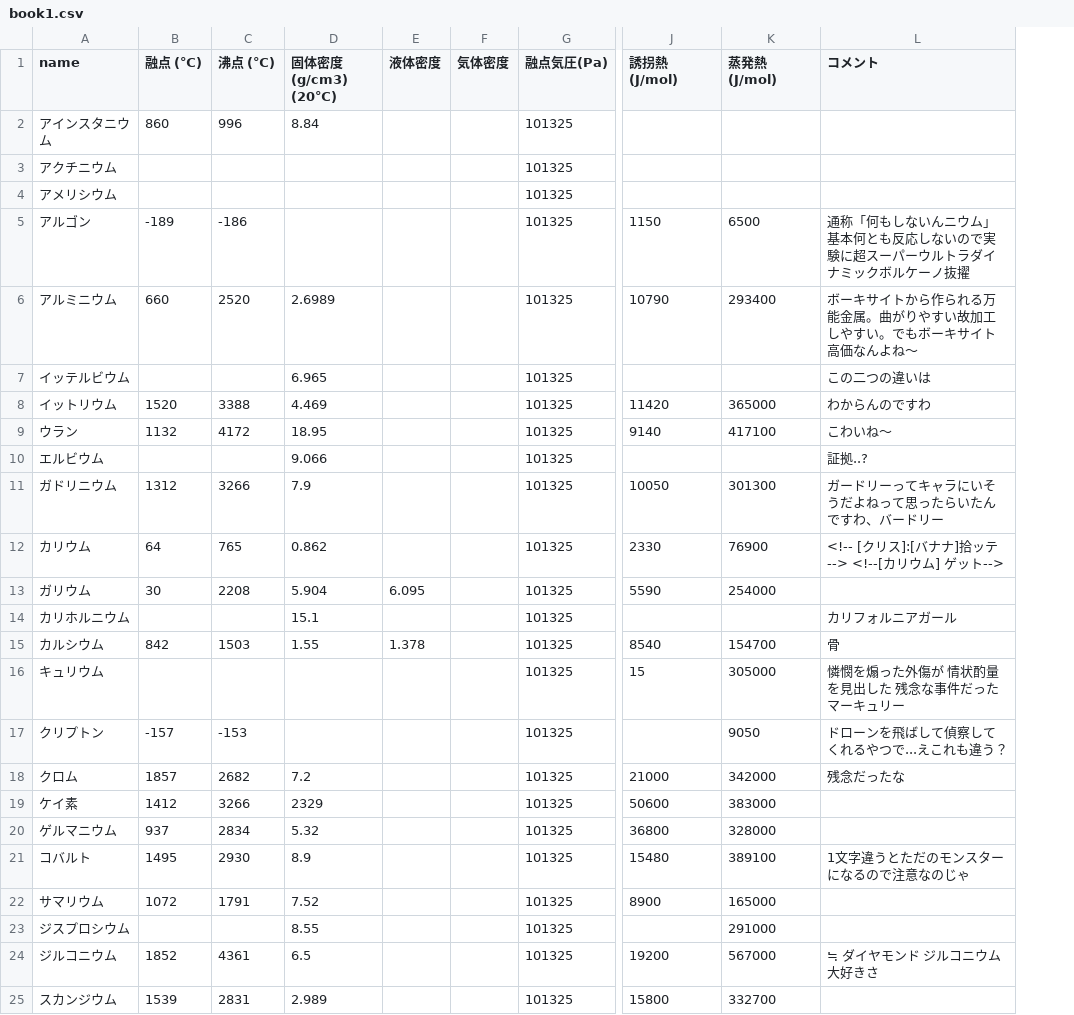
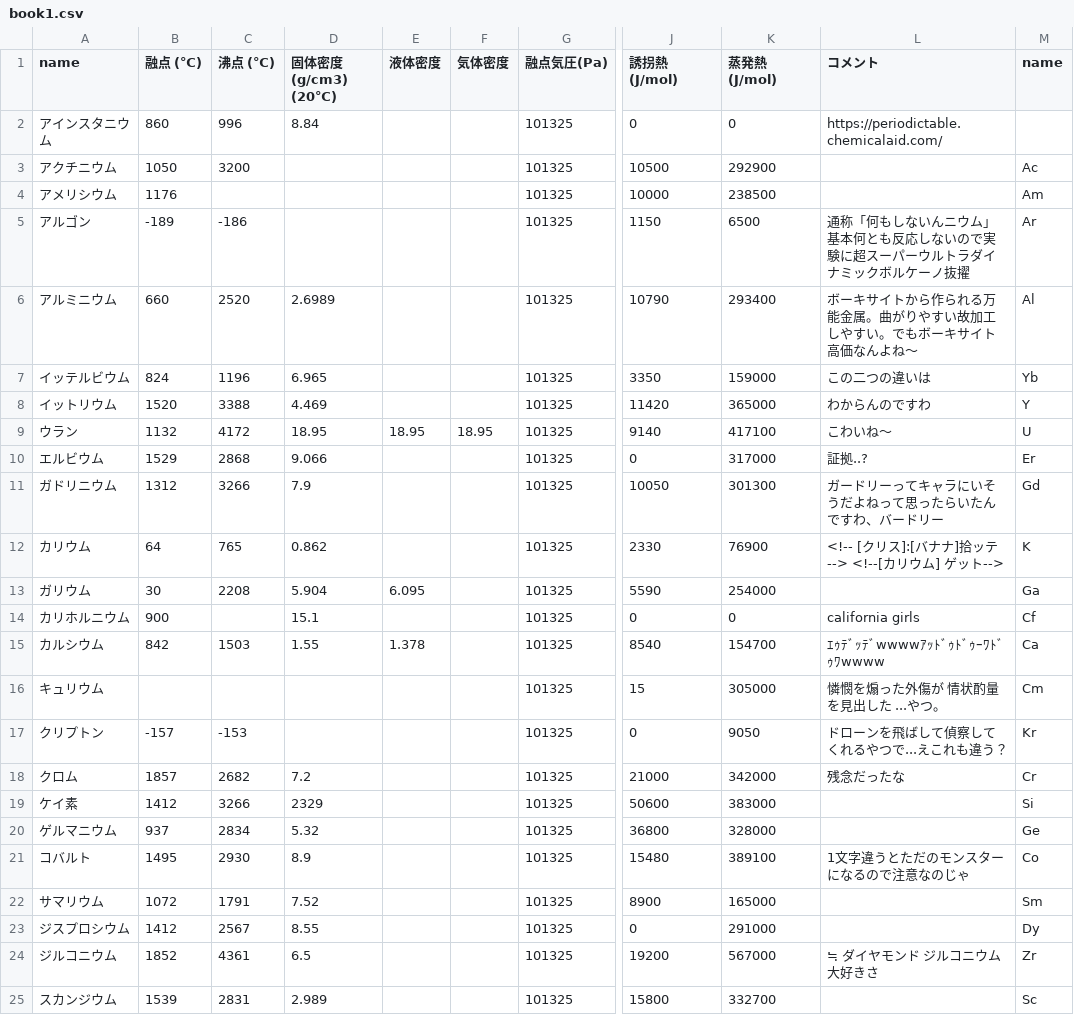
Before and after one commit to koppepan-orange/together, a CSV file: aaaa/book1.csv, drawn as a sheet; only a part is shown, gaps mark what is left out; the diff covers the shown part only; the diff names each change by its address in the sheet, - before the commit and + after, or states it on an @@ line.

```diff
--- a/aaaa/book1.csv
+++ b/aaaa/book1.csv
+column M (name), rows 3-25: Ac | Am | Ar | Al | Yb | Y | U | Er | Gd | K | Ga | Cf | Ca | Cm | Kr | Cr | Si | Ge | Co | Sm | Dy | Zr | Sc
-J2 (誘拐熱(J/mol)): (empty)
+J2 (誘拐熱(J/mol)): 0
-K2 (蒸発熱(J/mol)): (empty)
+K2 (蒸発熱(J/mol)): 0
-L2 (コメント): (empty)
+L2 (コメント): https://periodictable.chemicalaid.com/
-B3 (融点 (℃)): (empty)
+B3 (融点 (℃)): 1050
-C3 (沸点 (℃)): (empty)
+C3 (沸点 (℃)): 3200
-J3 (誘拐熱(J/mol)): (empty)
+J3 (誘拐熱(J/mol)): 10500
-K3 (蒸発熱(J/mol)): (empty)
+K3 (蒸発熱(J/mol)): 292900
-B4 (融点 (℃)): (empty)
+B4 (融点 (℃)): 1176
-J4 (誘拐熱(J/mol)): (empty)
+J4 (誘拐熱(J/mol)): 10000
-K4 (蒸発熱(J/mol)): (empty)
+K4 (蒸発熱(J/mol)): 238500
-B7 (融点 (℃)): (empty)
+B7 (融点 (℃)): 824
-C7 (沸点 (℃)): (empty)
+C7 (沸点 (℃)): 1196
-J7 (誘拐熱(J/mol)): (empty)
+J7 (誘拐熱(J/mol)): 3350
-K7 (蒸発熱(J/mol)): (empty)
+K7 (蒸発熱(J/mol)): 159000
-E9 (液体密度): (empty)
+E9 (液体密度): 18.95
-F9 (気体密度): (empty)
+F9 (気体密度): 18.95
-B10 (融点 (℃)): (empty)
+B10 (融点 (℃)): 1529
-C10 (沸点 (℃)): (empty)
+C10 (沸点 (℃)): 2868
-J10 (誘拐熱(J/mol)): (empty)
+J10 (誘拐熱(J/mol)): 0
-K10 (蒸発熱(J/mol)): (empty)
+K10 (蒸発熱(J/mol)): 317000
-B14 (融点 (℃)): (empty)
+B14 (融点 (℃)): 900
-J14 (誘拐熱(J/mol)): (empty)
+J14 (誘拐熱(J/mol)): 0
-K14 (蒸発熱(J/mol)): (empty)
+K14 (蒸発熱(J/mol)): 0
-L14 (コメント): カリフォルニアガール
+L14 (コメント): california girls
-L15 (コメント): 骨
+L15 (コメント): ｴｩﾃﾞｯﾃﾞwwwwｱｯﾄﾞｩﾄﾞｩｰﾜﾄﾞｩﾜwwww
-L16 (コメント): 憐憫を煽った外傷が 情状酌量を見出した 残念な事件だった マーキュリー
+L16 (コメント): 憐憫を煽った外傷が 情状酌量を見出した ...やつ。
-J17 (誘拐熱(J/mol)): (empty)
+J17 (誘拐熱(J/mol)): 0
-B23 (融点 (℃)): (empty)
+B23 (融点 (℃)): 1412
-C23 (沸点 (℃)): (empty)
+C23 (沸点 (℃)): 2567
-J23 (誘拐熱(J/mol)): (empty)
+J23 (誘拐熱(J/mol)): 0
```
Also changed, not shown: 31 edited cells elsewhere in this file, 23 other files.
